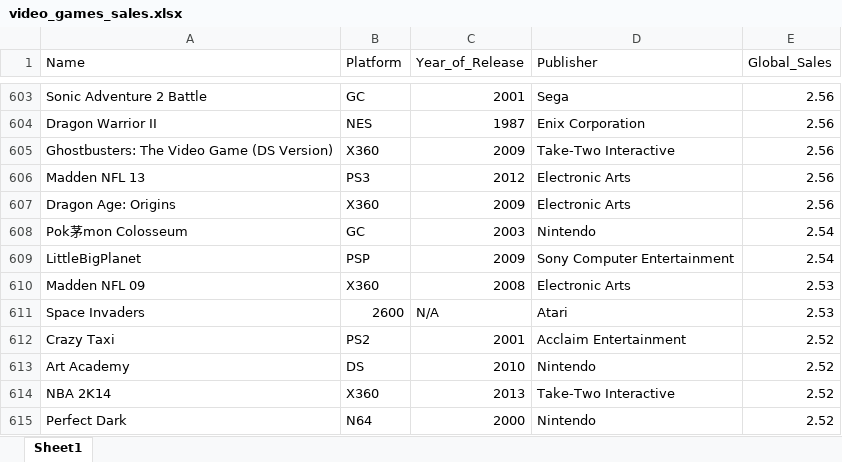
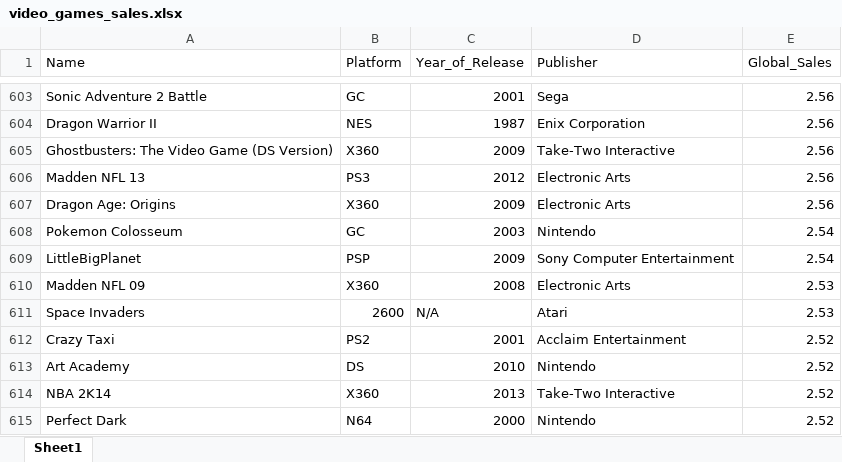
Before and after one commit to DDyao/5513-assignement---DIYAO-CHEN, an Excel workbook: Data/video_games_sales.xlsx, sheet Sheet1, drawn as a sheet; only a part is shown, gaps mark what is left out; values as stored, in another font and other column widths than the file's, no borders; the diff covers the shown part only; the diff names each change by its address in the sheet, - before the commit and + after, or states it on an @@ line.

Commit message:
Corrected some wrong names
Some games have Chinese characters in their names

```diff
--- a/Data/video_games_sales.xlsx (sheet Sheet1)
+++ b/Data/video_games_sales.xlsx (sheet Sheet1)
-A608 (Name): Pok茅mon Colosseum
+A608 (Name): Pokemon Colosseum
```
Also changed, not shown: 7 edited cells elsewhere in this sheet.
